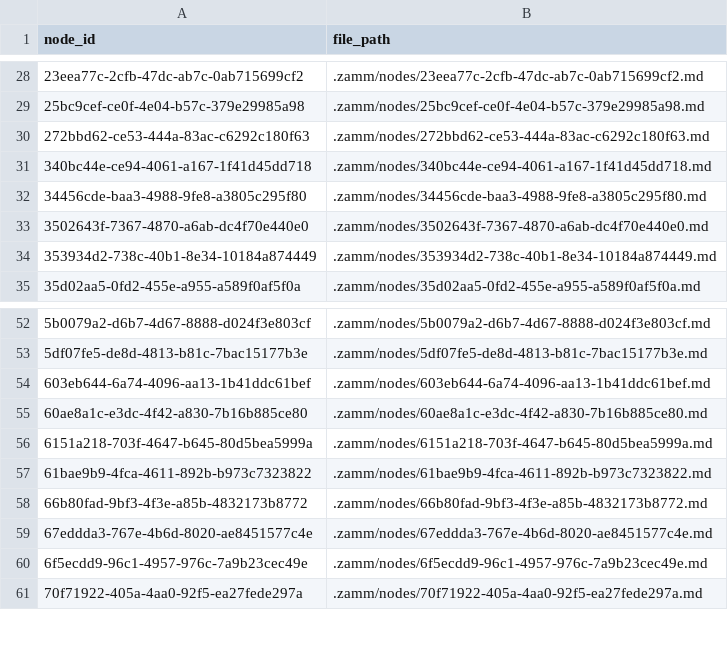
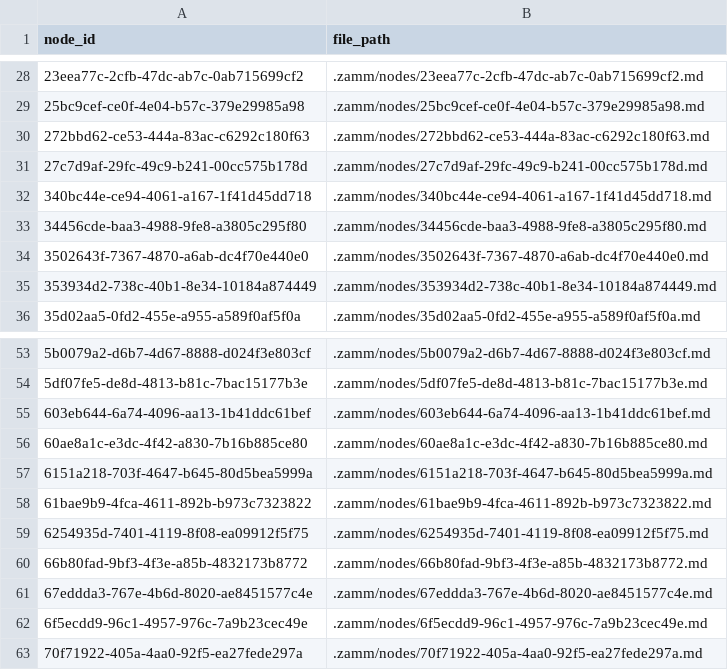
Before and after one commit to zamm-dev/zamm-golang-mvp-11, a CSV file: .zamm/node-files.csv, drawn as a sheet; only a part is shown, gaps mark what is left out; the diff names each change by its address in the sheet, - before the commit and + after, or states it on an @@ line.

```diff
--- a/.zamm/node-files.csv
+++ b/.zamm/node-files.csv
+row 31: 27c7d9af-29fc-49c9-b241-00cc575b178d | .zamm/nodes/27c7d9af-29fc-49c9-b241-00cc575b178d.md
+row 59: 6254935d-7401-4119-8f08-ea09912f5f75 | .zamm/nodes/6254935d-7401-4119-8f08-ea09912f5f75.md
```
Also changed, not shown: .zamm/commit-links.csv, .zamm/spec-links.csv, 3 other files.
